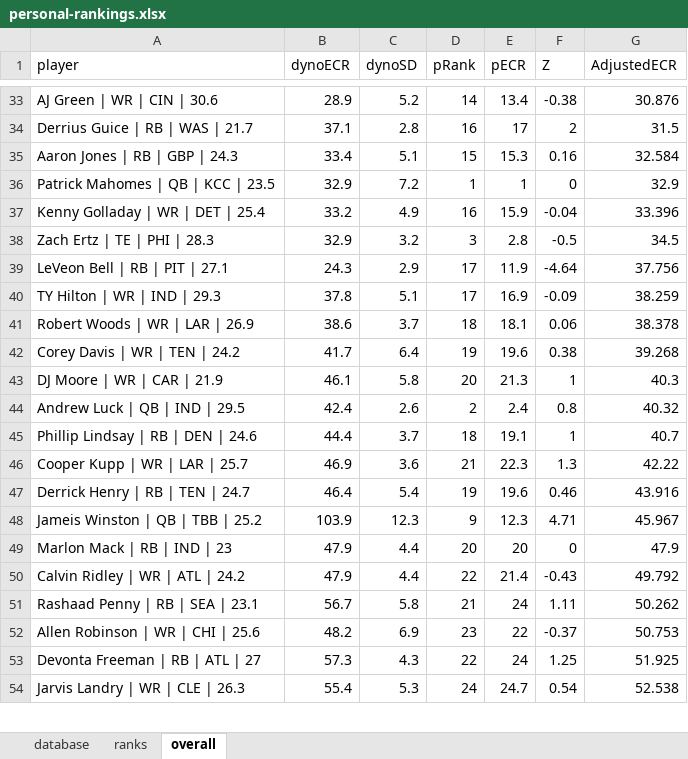
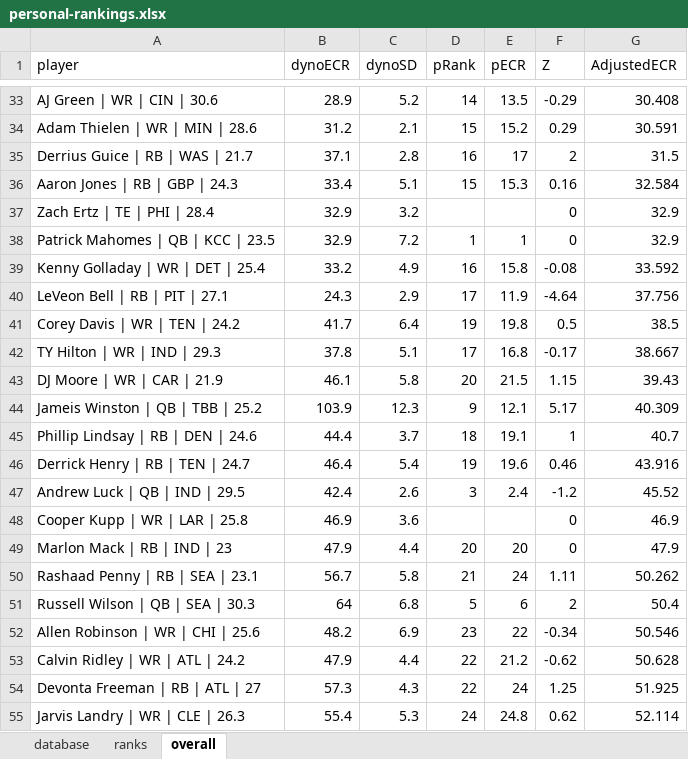
Before and after one commit to dynastyprocess/data, an Excel workbook: files/workbooks/personal-rankings.xlsx, sheet overall, drawn as a sheet; only a part is shown, gaps mark what is left out; values as stored, in another font and other column widths than the file's, no borders; table styles not drawn; removed rows and columns are numbered as before the commit, all else as after; the diff covers the shown part only; the diff names each change by its address in the sheet, - before the commit and + after, or states it on an @@ line.

```diff
--- a/files/workbooks/personal-rankings.xlsx (sheet overall)
+++ b/files/workbooks/personal-rankings.xlsx (sheet overall)
-E33 (pECR): 13.4
+E33 (pECR): 13.5
-F33 (Z): -0.38
+F33 (Z): -0.29
-G33 (AdjustedECR): 30.876
+G33 (AdjustedECR): 30.408
+row 34: Adam Thielen | WR | MIN | 28.6 | 31.2 | 2.1 | 15 | 15.2 | 0.29 | 30.591
+row 37: Zach Ertz | TE | PHI | 28.4 | 32.9 | 3.2 |  |  | 0 | 32.9
-E39 (pECR): 15.9
+E39 (pECR): 15.8
-F39 (Z): -0.04
+F39 (Z): -0.08
-G39 (AdjustedECR): 33.396
+G39 (AdjustedECR): 33.592
-row 38: Zach Ertz | TE | PHI | 28.3 | 32.9 | 3.2 | 3 | 2.8 | -0.5 | 34.5
-row 40: TY Hilton | WR | IND | 29.3 | 37.8 | 5.1 | 17 | 16.9 | -0.09 | 38.259
-row 41: Robert Woods | WR | LAR | 26.9 | 38.6 | 3.7 | 18 | 18.1 | 0.06 | 38.378
-E41 (pECR): 19.6
+E41 (pECR): 19.8
-F41 (Z): 0.38
+F41 (Z): 0.5
-G41 (AdjustedECR): 39.268
+G41 (AdjustedECR): 38.5
+row 42: TY Hilton | WR | IND | 29.3 | 37.8 | 5.1 | 17 | 16.8 | -0.17 | 38.667
-E43 (pECR): 21.3
+E43 (pECR): 21.5
-F43 (Z): 1
+F43 (Z): 1.15
-G43 (AdjustedECR): 40.3
+G43 (AdjustedECR): 39.43
-row 44: Andrew Luck | QB | IND | 29.5 | 42.4 | 2.6 | 2 | 2.4 | 0.8 | 40.32
+row 44: Jameis Winston | QB | TBB | 25.2 | 103.9 | 12.3 | 9 | 12.1 | 5.17 | 40.309
-row 46: Cooper Kupp | WR | LAR | 25.7 | 46.9 | 3.6 | 21 | 22.3 | 1.3 | 42.22
-row 48: Jameis Winston | QB | TBB | 25.2 | 103.9 | 12.3 | 9 | 12.3 | 4.71 | 45.967
+row 47: Andrew Luck | QB | IND | 29.5 | 42.4 | 2.6 | 3 | 2.4 | -1.2 | 45.52
+row 48: Cooper Kupp | WR | LAR | 25.8 | 46.9 | 3.6 |  |  | 0 | 46.9
-row 50: Calvin Ridley | WR | ATL | 24.2 | 47.9 | 4.4 | 22 | 21.4 | -0.43 | 49.792
+row 51: Russell Wilson | QB | SEA | 30.3 | 64 | 6.8 | 5 | 6 | 2 | 50.4
-F52 (Z): -0.37
+F52 (Z): -0.34
-G52 (AdjustedECR): 50.753
+G52 (AdjustedECR): 50.546
+row 53: Calvin Ridley | WR | ATL | 24.2 | 47.9 | 4.4 | 22 | 21.2 | -0.62 | 50.628
-E55 (pECR): 24.7
+E55 (pECR): 24.8
-F55 (Z): 0.54
+F55 (Z): 0.62
-G55 (AdjustedECR): 52.538
+G55 (AdjustedECR): 52.114
```
Also changed, not shown: 101 added rows, 102 removed rows, 241 moved rows and 256 edited cells elsewhere in this sheet, sheet database, sheet ranks, 2 other files.
